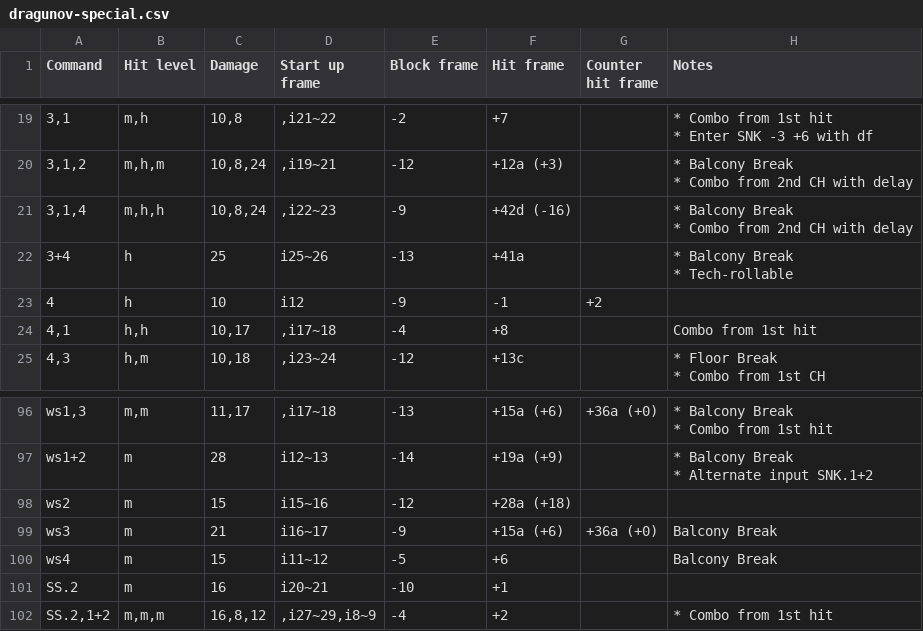
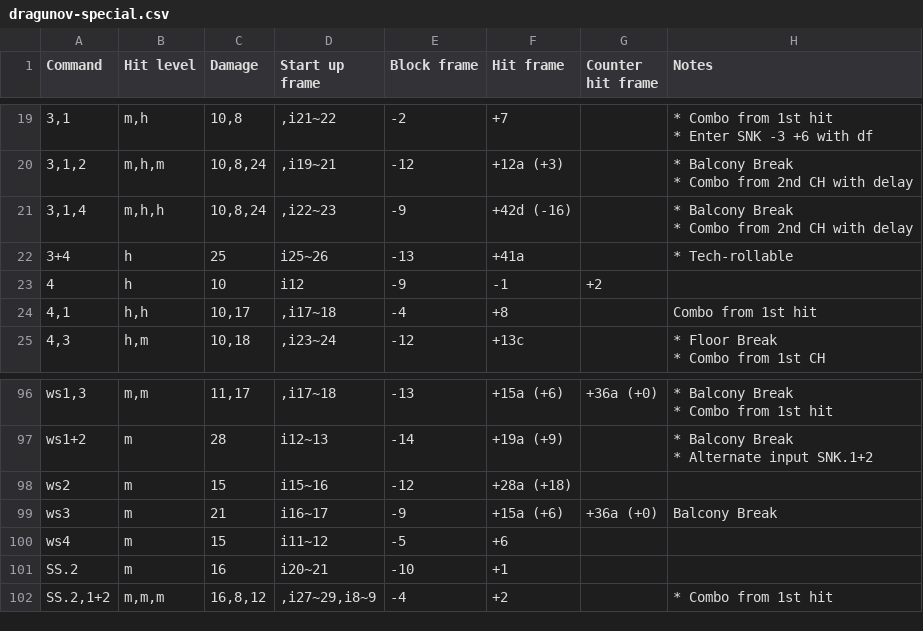
Before and after one commit to pbruvoll/tekkendocs, a CSV file: data/wavuConvertedCsv/dragunov/dragunov-special.csv, drawn as a sheet; only a part is shown, gaps mark what is left out; ↵ is a line break in a cell; the diff names each change by its address in the sheet, - before the commit and + after, or states it on an @@ line.

Commit message:
wavu-2024-03-31

```diff
--- a/data/wavuConvertedCsv/dragunov/dragunov-special.csv
+++ b/data/wavuConvertedCsv/dragunov/dragunov-special.csv
-H22 (Notes): * Balcony Break ↵ * Tech-rollable
+H22 (Notes): * Tech-rollable
-H100 (Notes): Balcony Break
+H100 (Notes): (empty)
```
Also changed, not shown: data/wavuConvertedCsv/claudio/claudio-special.csv, data/wavuConvertedCsv/reina/reina-special.csv, 3 other files.
